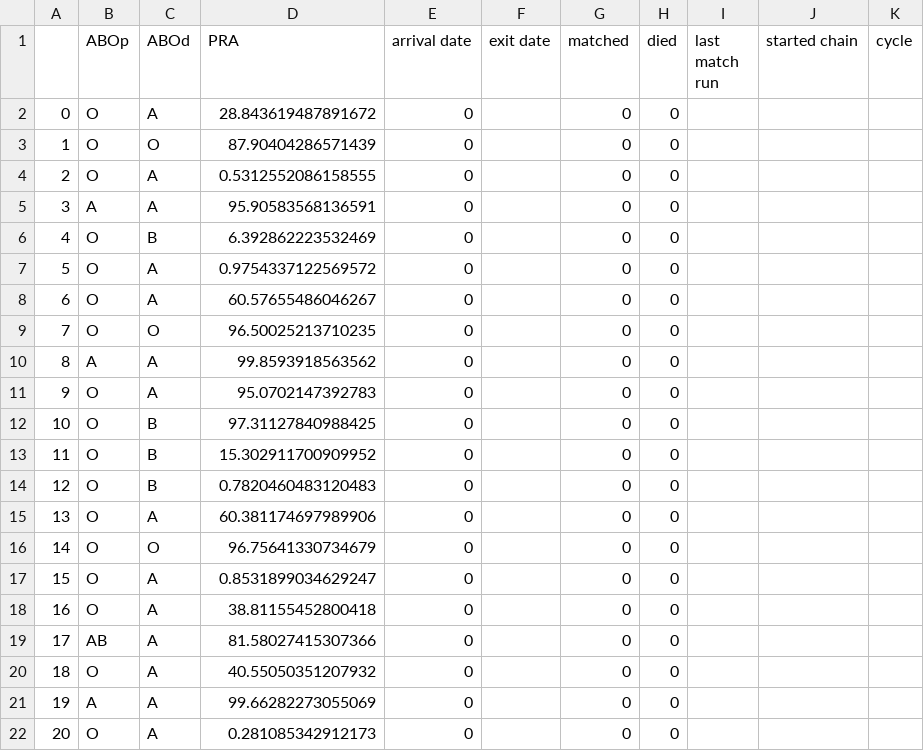
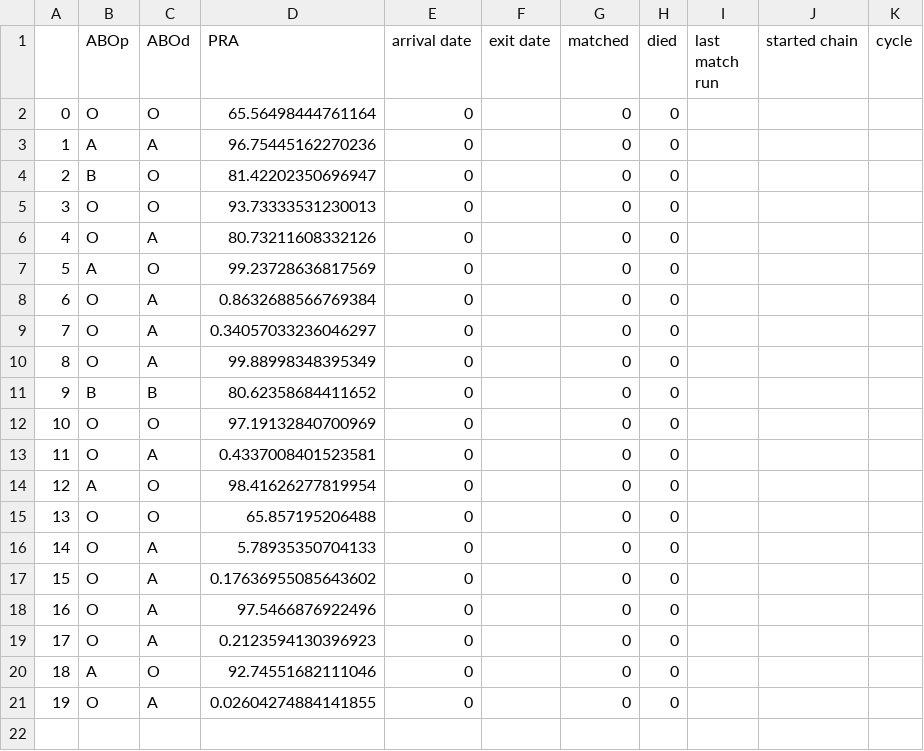
Before and after one commit to jjbl99/kidney-game2, a CSV file: player1/data.csv, drawn as a sheet; removed rows and columns are numbered as before the commit, all else as after; the diff names each change by its address in the sheet, - before the commit and + after, or states it on an @@ line.

```diff
--- a/player1/data.csv
+++ b/player1/data.csv
-C2 (ABOd): A
+C2 (ABOd): O
-D2 (PRA): 28.843619487891672
+D2 (PRA): 65.56498444761164
+row 3: 1 | A | A | 96.75445162270236 | 0 |  | 0 | 0
+row 4: 2 | B | O | 81.42202350696947 | 0 |  | 0 | 0
@@ column A renumbered from row 5 down @@
-D5 (PRA): 87.90404286571439
+D5 (PRA): 93.73333531230013
-D6 (PRA): 0.5312552086158555
+D6 (PRA): 80.73211608332126
-C7 (ABOd): A
+C7 (ABOd): O
-D7 (PRA): 95.90583568136591
+D7 (PRA): 99.23728636817569
-row 6: 4 | O | B | 6.392862223532469 | 0 |  | 0 | 0
-D8 (PRA): 0.9754337122569572
+D8 (PRA): 0.8632688566769384
-D9 (PRA): 60.57655486046267
+D9 (PRA): 0.34057033236046297
-row 9: 7 | O | O | 96.50025213710235 | 0 |  | 0 | 0
-row 10: 8 | A | A | 99.8593918563562 | 0 |  | 0 | 0
-D10 (PRA): 95.0702147392783
+D10 (PRA): 99.88998348395349
-B11 (ABOp): O
+B11 (ABOp): B
-D11 (PRA): 97.31127840988425
+D11 (PRA): 80.62358684411652
-C12 (ABOd): B
+C12 (ABOd): O
-D12 (PRA): 15.302911700909952
+D12 (PRA): 97.19132840700969
-row 14: 12 | O | B | 0.7820460483120483 | 0 |  | 0 | 0
-D13 (PRA): 60.381174697989906
+D13 (PRA): 0.4337008401523581
+row 14: 12 | A | O | 98.41626277819954 | 0 |  | 0 | 0
-D15 (PRA): 96.75641330734679
+D15 (PRA): 65.857195206488
-D16 (PRA): 0.8531899034629247
+D16 (PRA): 5.78935350704133
-D17 (PRA): 38.81155452800418
+D17 (PRA): 0.17636955085643602
-B18 (ABOp): AB
+B18 (ABOp): O
-D18 (PRA): 81.58027415307366
+D18 (PRA): 97.5466876922496
-D19 (PRA): 40.55050351207932
+D19 (PRA): 0.2123594130396923
-C20 (ABOd): A
+C20 (ABOd): O
-D20 (PRA): 99.66282273055069
+D20 (PRA): 92.74551682111046
-D21 (PRA): 0.281085342912173
+D21 (PRA): 0.02604274884141855
```
Also changed, not shown: player1/graph.csv, 2 other files.
